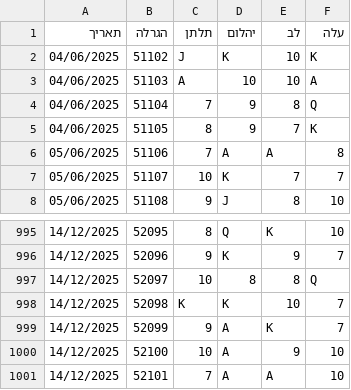
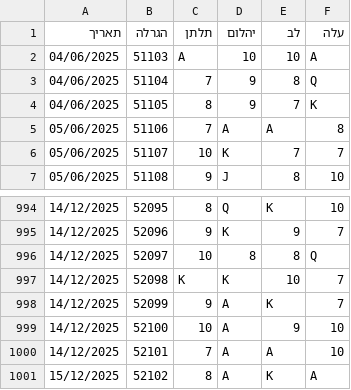
Before and after one commit to laly100/chance-feed, a CSV file: mini/latest_1000.csv, drawn as a sheet; only a part is shown, gaps mark what is left out; removed rows and columns are numbered as before the commit, all else as after; the diff names each change by its address in the sheet, - before the commit and + after, or states it on an @@ line.

```diff
--- a/mini/latest_1000.csv
+++ b/mini/latest_1000.csv
-row 2: 04/06/2025 | 51102 | J | K | 10 | K
+row 1001: 15/12/2025 | 52102 | 8 | A | K | A
```
Also changed, not shown: chance0.csv, mini/latest_2000.csv, 2 other files.
